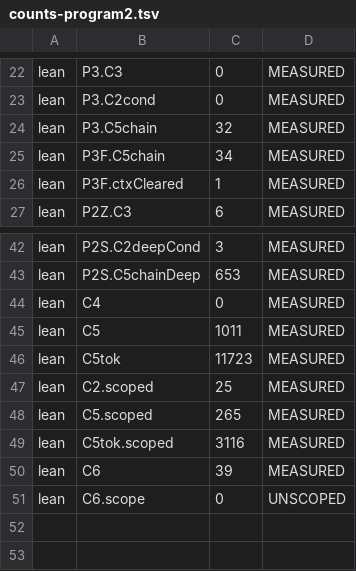
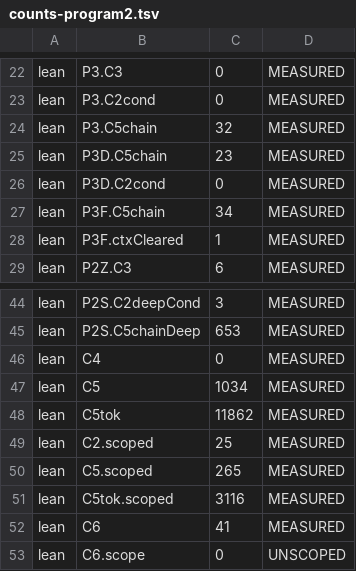
Before and after one commit to jyh/vir, a TSV file: lean/out/counts-program2.tsv, drawn as a sheet; only a part is shown, gaps mark what is left out.

```diff
--- a/lean/out/counts-program2.tsv
+++ b/lean/out/counts-program2.tsv
@@ -24,2 +24,4 @@ lean	P3.C2cond	0	MEASURED
 lean	P3.C5chain	32	MEASURED
+lean	P3D.C5chain	23	MEASURED
+lean	P3D.C2cond	0	MEASURED
 lean	P3F.C5chain	34	MEASURED
@@ -44,4 +46,4 @@ lean	P2S.C5chainDeep	653	MEASURED
 lean	C4	0	MEASURED
-lean	C5	1011	MEASURED
-lean	C5tok	11723	MEASURED
+lean	C5	1034	MEASURED
+lean	C5tok	11862	MEASURED
 lean	C2.scoped	25	MEASURED
@@ -49,3 +51,3 @@ lean	C5.scoped	265	MEASURED
 lean	C5tok.scoped	3116	MEASURED
-lean	C6	39	MEASURED
+lean	C6	41	MEASURED
 lean	C6.scope	0	UNSCOPED
```
Also changed, not shown: lean/out/counts-program3.tsv, lean/out/counts.tsv, 9 other files.
